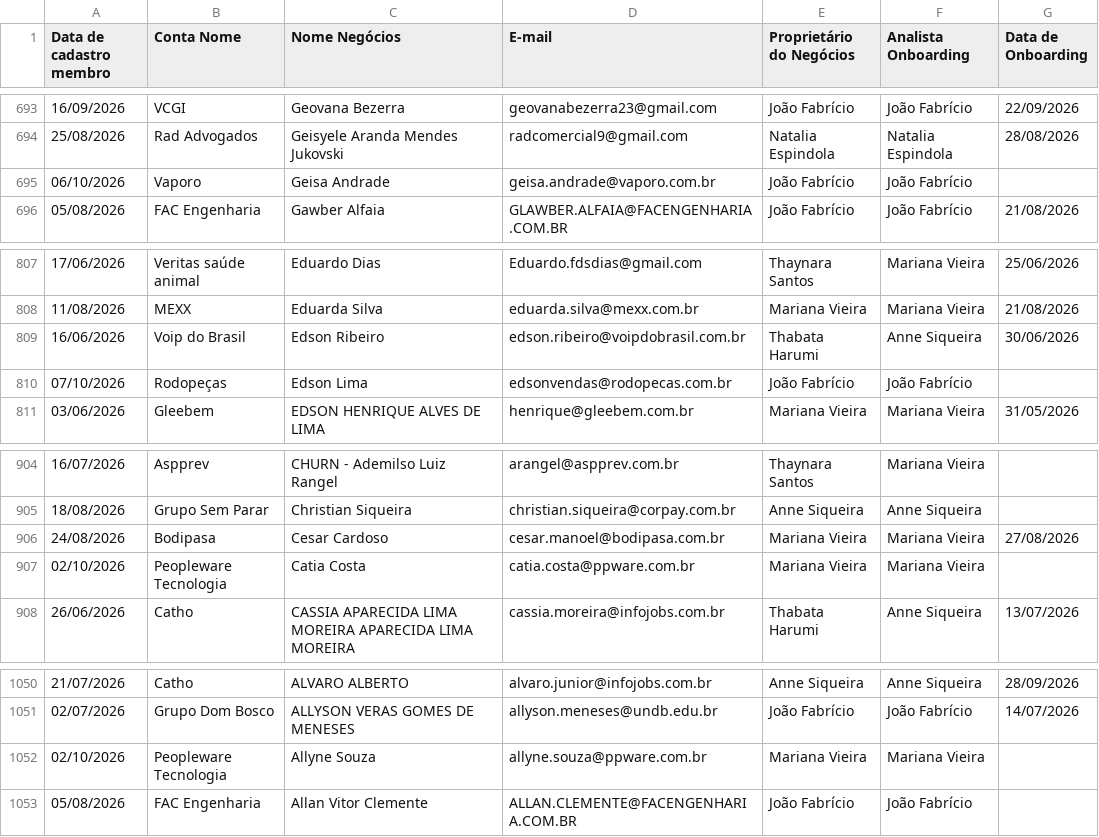
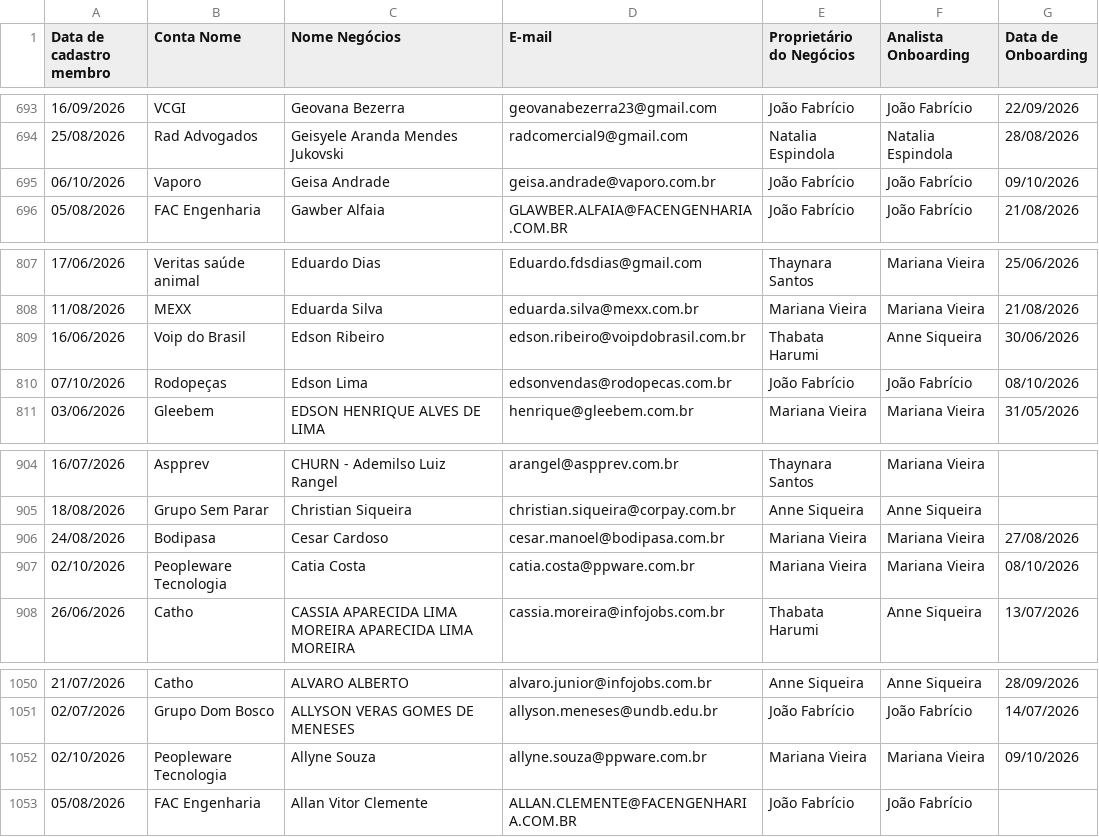
Before and after one commit to thaynarasantos-sketch/Onboardingpipelovers, a CSV file: data/membros.csv, drawn as a sheet; only a part is shown, gaps mark what is left out; the diff covers the shown part only.

```diff
--- a/data/membros.csv
+++ b/data/membros.csv
@@ -694,3 +694,3 @@ Data de cadastro membro,Conta Nome,Nome Negócios,E-mail,Proprietário do Negóc
 25/08/2026,Rad Advogados,Geisyele Aranda Mendes Jukovski,radcomercial9@gmail.com,Natalia Espindola,Natalia Espindola,28/08/2026
-06/10/2026,Vaporo,Geisa Andrade,geisa.andrade@vaporo.com.br,João Fabrício,João Fabrício,
+06/10/2026,Vaporo,Geisa Andrade,geisa.andrade@vaporo.com.br,João Fabrício,João Fabrício,09/10/2026
 05/08/2026,FAC Engenharia,Gawber Alfaia,GLAWBER.ALFAIA@FACENGENHARIA.COM.BR,João Fabrício,João Fabrício,21/08/2026
@@ -809,3 +809,3 @@ Data de cadastro membro,Conta Nome,Nome Negócios,E-mail,Proprietário do Negóc
 16/06/2026,Voip do Brasil,Edson Ribeiro,edson.ribeiro@voipdobrasil.com.br,Thabata Harumi,Anne Siqueira,30/06/2026
-07/10/2026,Rodopeças,Edson Lima,edsonvendas@rodopecas.com.br,João Fabrício,João Fabrício,
+07/10/2026,Rodopeças,Edson Lima,edsonvendas@rodopecas.com.br,João Fabrício,João Fabrício,08/10/2026
 03/06/2026,Gleebem,EDSON HENRIQUE ALVES DE LIMA,henrique@gleebem.com.br,Mariana Vieira,Mariana Vieira,31/05/2026
@@ -906,3 +906,3 @@ Data de cadastro membro,Conta Nome,Nome Negócios,E-mail,Proprietário do Negóc
 24/08/2026,Bodipasa,Cesar Cardoso,cesar.manoel@bodipasa.com.br,Mariana Vieira,Mariana Vieira,27/08/2026
-02/10/2026,Peopleware Tecnologia,Catia Costa,catia.costa@ppware.com.br,Mariana Vieira,Mariana Vieira,
+02/10/2026,Peopleware Tecnologia,Catia Costa,catia.costa@ppware.com.br,Mariana Vieira,Mariana Vieira,08/10/2026
 26/06/2026,Catho,CASSIA APARECIDA LIMA MOREIRA APARECIDA LIMA MOREIRA,cassia.moreira@infojobs.com.br,Thabata Harumi,Anne Siqueira,13/07/2026
@@ -1051,3 +1051,3 @@ Data de cadastro membro,Conta Nome,Nome Negócios,E-mail,Proprietário do Negóc
 02/07/2026,Grupo Dom Bosco,ALLYSON VERAS GOMES DE MENESES,allyson.meneses@undb.edu.br,João Fabrício,João Fabrício,14/07/2026
-02/10/2026,Peopleware Tecnologia,Allyne Souza,allyne.souza@ppware.com.br,Mariana Vieira,Mariana Vieira,
+02/10/2026,Peopleware Tecnologia,Allyne Souza,allyne.souza@ppware.com.br,Mariana Vieira,Mariana Vieira,09/10/2026
 05/08/2026,FAC Engenharia,Allan Vitor Clemente,ALLAN.CLEMENTE@FACENGENHARIA.COM.BR,João Fabrício,João Fabrício,
```
Also changed, not shown: 3 added rows, 3 removed rows and 5 edited cells elsewhere in this file.
